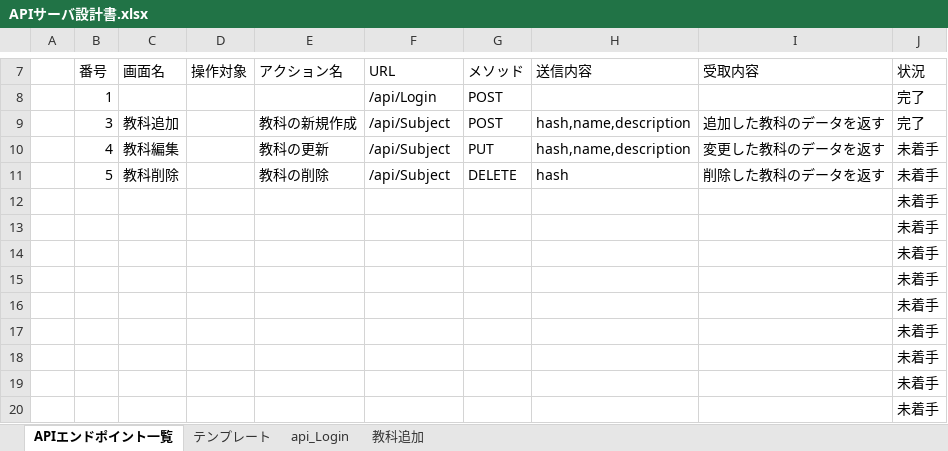
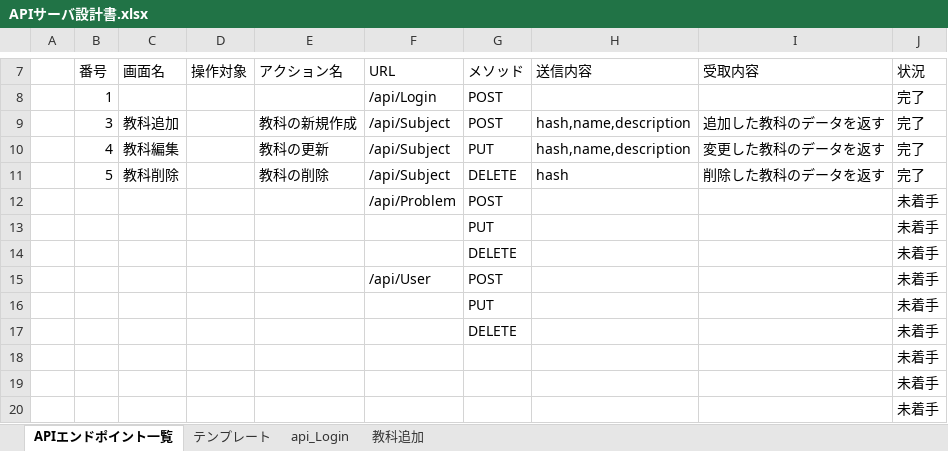
Before and after one commit to SeiyaIwabuchi/independent_learning_system, an Excel workbook: design_documents/APIサーバ設計書.xlsx, sheet APIエンドポイント一覧, drawn as a sheet; only a part is shown, gaps mark what is left out; values as stored, in another font and other column widths than the file's, no borders; removed rows and columns are numbered as before the commit, all else as after; the diff names each change by its address in the sheet, - before the commit and + after, or states it on an @@ line.

```diff
--- a/design_documents/APIサーバ設計書.xlsx (sheet APIエンドポイント一覧)
+++ b/design_documents/APIサーバ設計書.xlsx (sheet APIエンドポイント一覧)
-J10:J11 (状況): 未着手
+J10:J11 (状況): 完了
-row 12:  |  |  |  |  |  |  |  |  | 未着手
-row 13:  |  |  |  |  |  |  |  |  | 未着手
-row 14:  |  |  |  |  |  |  |  |  | 未着手
-row 15:  |  |  |  |  |  |  |  |  | 未着手
-row 16:  |  |  |  |  |  |  |  |  | 未着手
-row 17:  |  |  |  |  |  |  |  |  | 未着手
+row 12:  |  |  |  |  | /api/Problem | POST |  |  | 未着手
+row 13:  |  |  |  |  |  | PUT |  |  | 未着手
+row 14:  |  |  |  |  |  | DELETE |  |  | 未着手
+row 15:  |  |  |  |  | /api/User | POST |  |  | 未着手
+row 16:  |  |  |  |  |  | PUT |  |  | 未着手
+row 17:  |  |  |  |  |  | DELETE |  |  | 未着手
```
Also changed, not shown: design_documents/サーバ設計書.xlsx, design_documents/データベース.xlsx, 30 other files.
